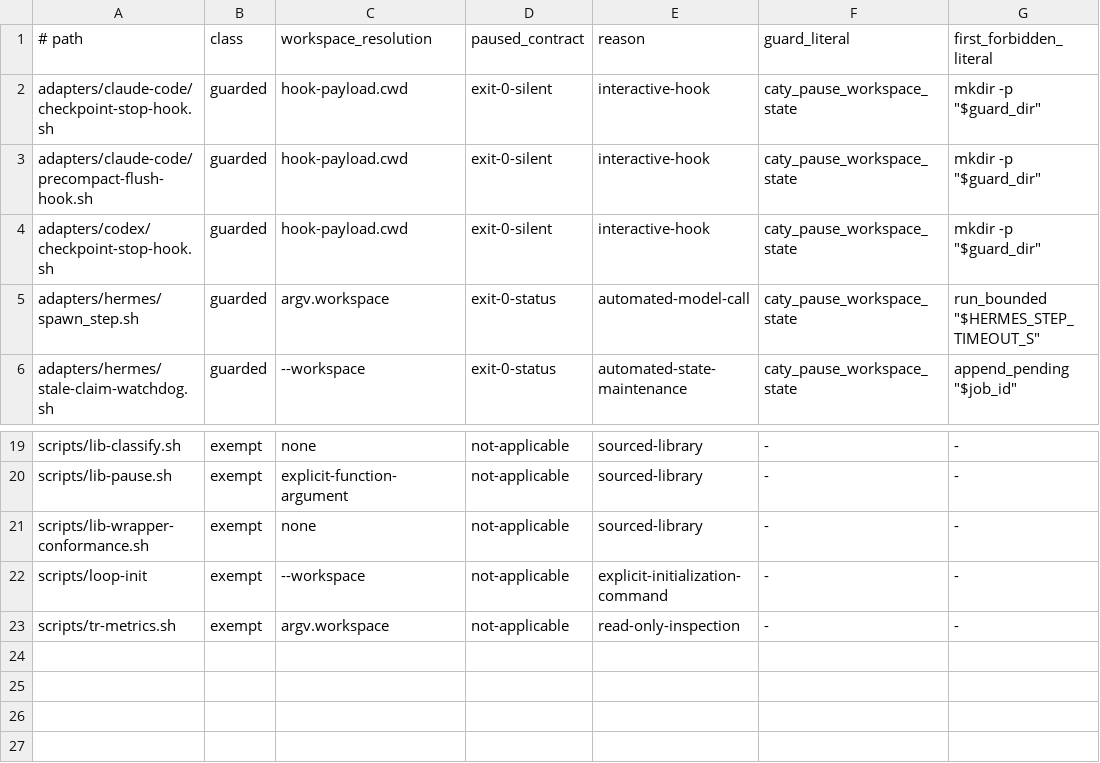
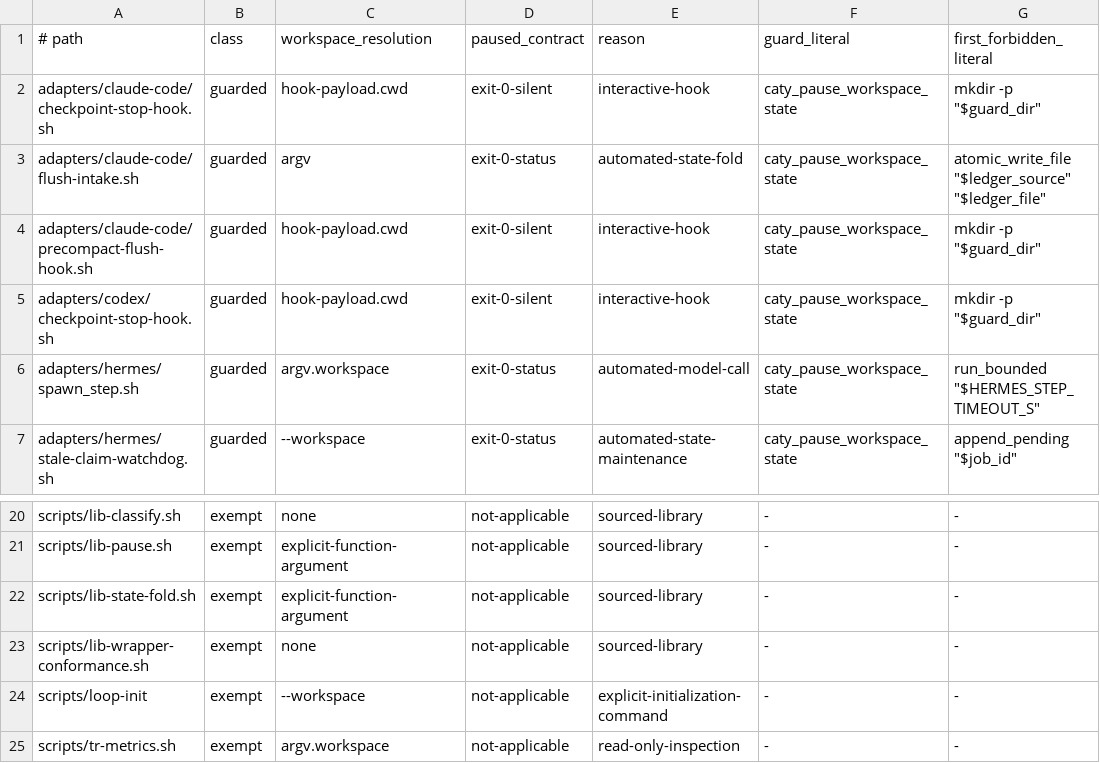
Before and after one commit to caty-ai/caty-agent-harness, a TSV file: scripts/activation-manifest.tsv, drawn as a sheet; only a part is shown, gaps mark what is left out.

```diff
--- a/scripts/activation-manifest.tsv
+++ b/scripts/activation-manifest.tsv
@@ -2,2 +2,3 @@
 adapters/claude-code/checkpoint-stop-hook.sh	guarded	hook-payload.cwd	exit-0-silent	interactive-hook	caty_pause_workspace_state	mkdir -p "$guard_dir"
+adapters/claude-code/flush-intake.sh	guarded	argv	exit-0-status	automated-state-fold	caty_pause_workspace_state	atomic_write_file "$ledger_source" "$ledger_file"
 adapters/claude-code/precompact-flush-hook.sh	guarded	hook-payload.cwd	exit-0-silent	interactive-hook	caty_pause_workspace_state	mkdir -p "$guard_dir"
@@ -20,2 +21,3 @@ scripts/lib-classify.sh	exempt	none	not-applicable	sourced-library	-	-
 scripts/lib-pause.sh	exempt	explicit-function-argument	not-applicable	sourced-library	-	-
+scripts/lib-state-fold.sh	exempt	explicit-function-argument	not-applicable	sourced-library	-	-
 scripts/lib-wrapper-conformance.sh	exempt	none	not-applicable	sourced-library	-	-
```
Also changed, not shown: 19 other files.
